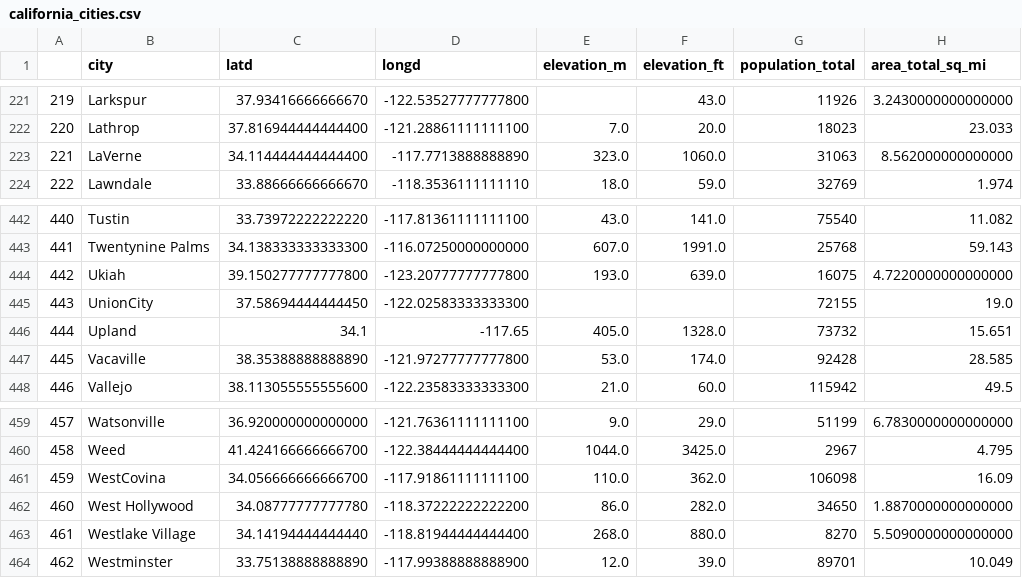
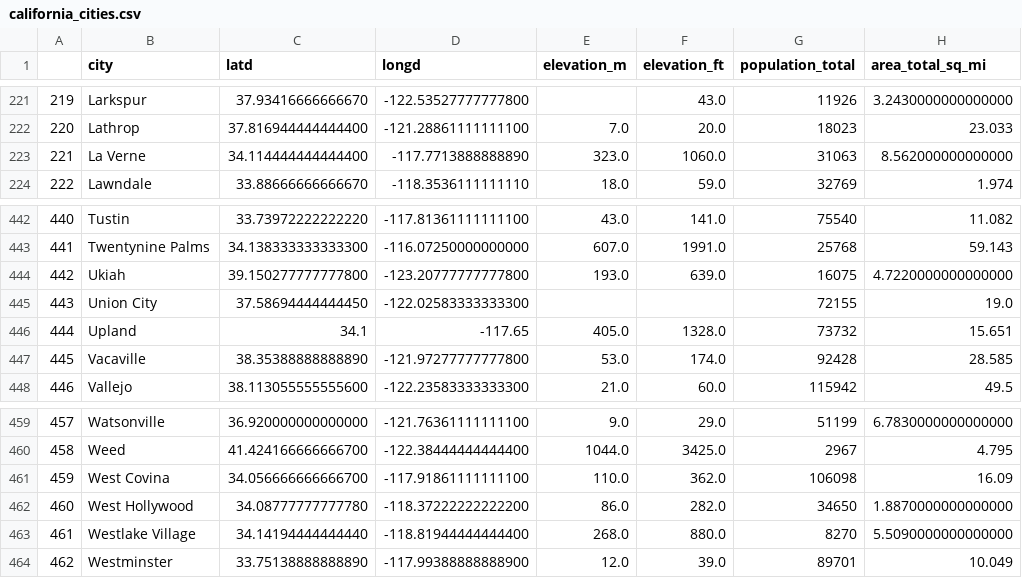
Before and after one commit to Erkite/calidle, a CSV file: california_cities.csv, drawn as a sheet; only a part is shown, gaps mark what is left out; the diff covers the shown part only; the diff names each change by its address in the sheet, - before the commit and + after, or states it on an @@ line.

```diff
--- a/california_cities.csv
+++ b/california_cities.csv
-B223 (city): LaVerne
+B223 (city): La Verne
-B445 (city): UnionCity
+B445 (city): Union City
-B461 (city): WestCovina
+B461 (city): West Covina
```
Also changed, not shown: 6 edited cells elsewhere in this file, 2 other files.
